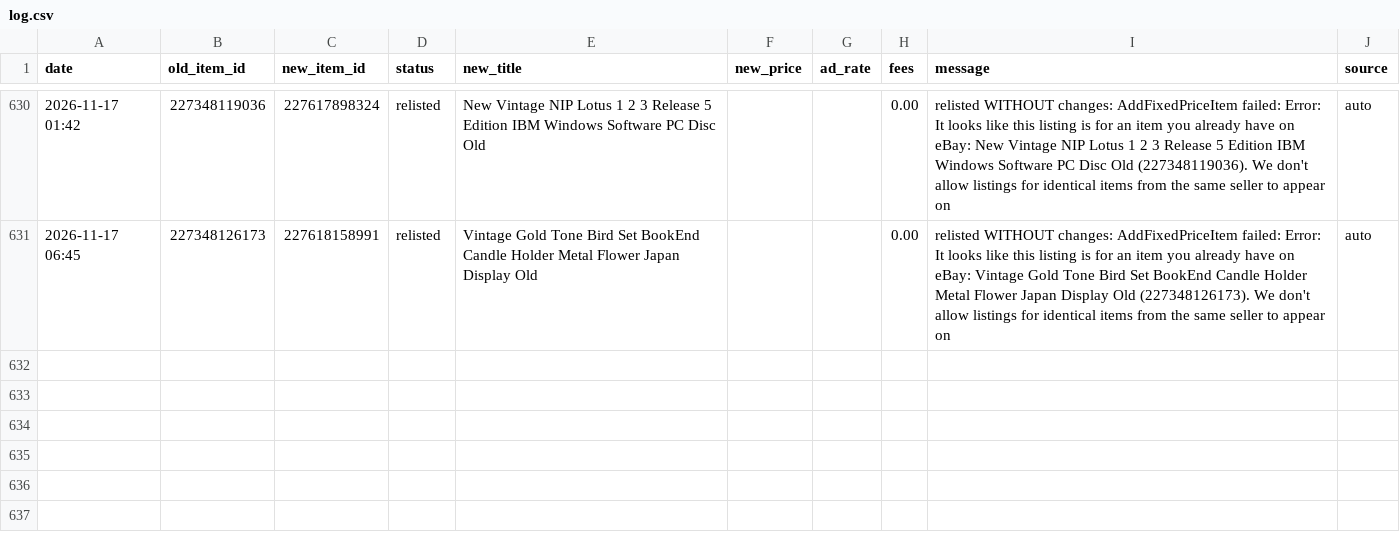
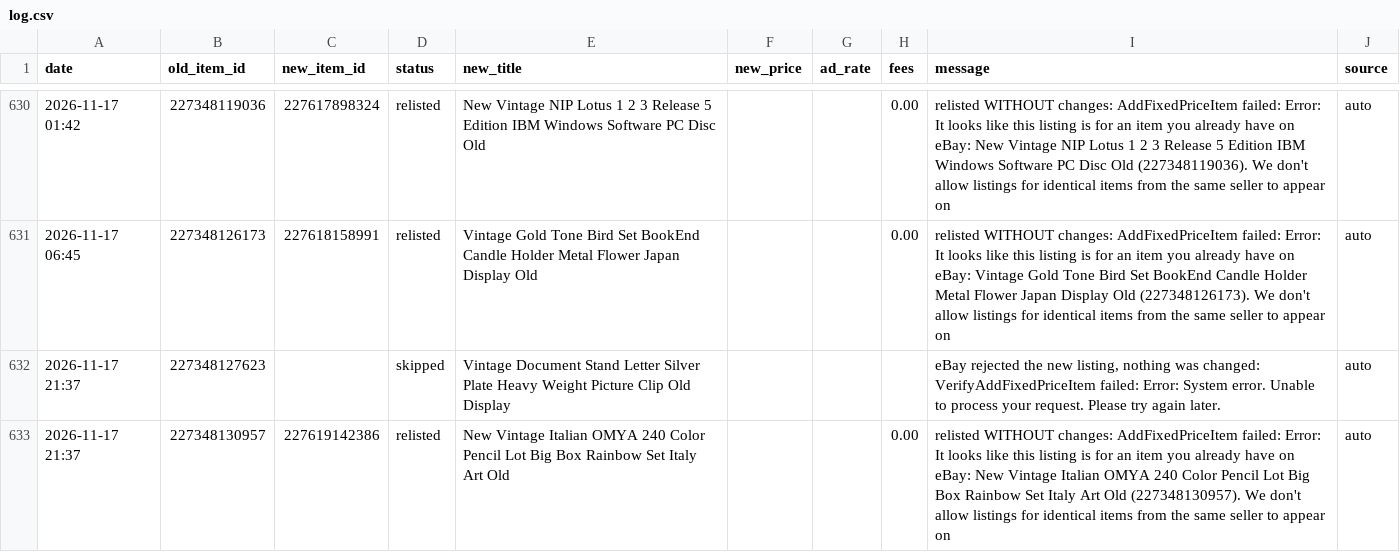
Before and after one commit to cromcomics1/ig-ebay-poster, a CSV file: log.csv, drawn as a sheet; only a part is shown, gaps mark what is left out; the diff names each change by its address in the sheet, - before the commit and + after, or states it on an @@ line.

Commit message:
Sell-similar log: 2 entries

```diff
--- a/log.csv
+++ b/log.csv
+row 632: 2026-11-17 21:37 | 227348127623 |  | skipped | Vintage Document Stand Letter Silver Plate Heavy Weight Picture Clip Old Display |  |  |  | eBay rejected the new listing, nothing was changed: VerifyAddFixedPriceItem failed: Error: System error. Unable to process your request. Please try again later. | auto
+row 633: 2026-11-17 21:37 | 227348130957 | 227619142386 | relisted | New Vintage Italian OMYA 240 Color Pencil Lot Big Box Rainbow Set Italy Art Old |  |  | 0.00 | relisted WITHOUT changes: AddFixedPriceItem failed: Error: It looks like this listing is for an item you already have on eBay: New Vintage Italian OMYA 240 Color Pencil Lot Big Box Rainbow Set Italy Art Old (227348130957). We don't allow listings for identical items from the same seller to appear on | auto
```
